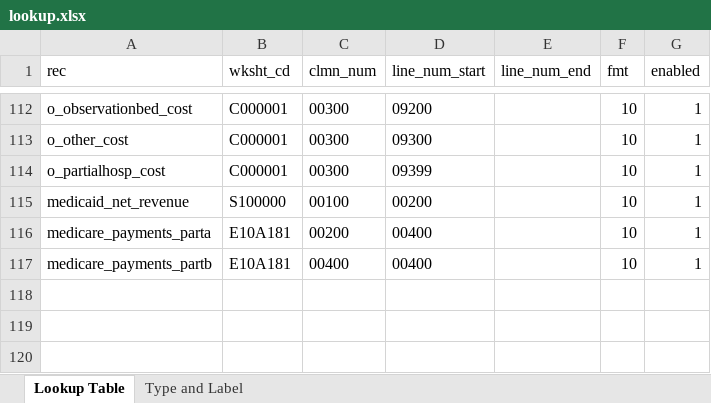
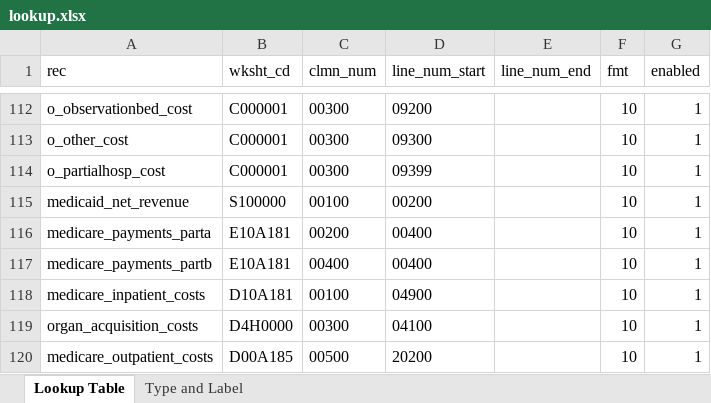
Before and after one commit to SK2006/hospital-cost-reports, an Excel workbook: lookup.xlsx, sheet Lookup Table, drawn as a sheet; only a part is shown, gaps mark what is left out; values as stored, in another font and other column widths than the file's, no borders; the diff names each change by its address in the sheet, - before the commit and + after, or states it on an @@ line.

Commit message:
edited lookup table

```diff
--- a/lookup.xlsx (sheet Lookup Table)
+++ b/lookup.xlsx (sheet Lookup Table)
+row 118: medicare_inpatient_costs | D10A181 | 00100 | 04900 |  | 10 | 1
+row 119: organ_acquisition_costs | D4H0000 | 00300 | 04100 |  | 10 | 1
+row 120: medicare_outpatient_costs | D00A185 | 00500 | 20200 |  | 10 | 1
```
Also changed, not shown: sheet Type and Label, 1 other file.
